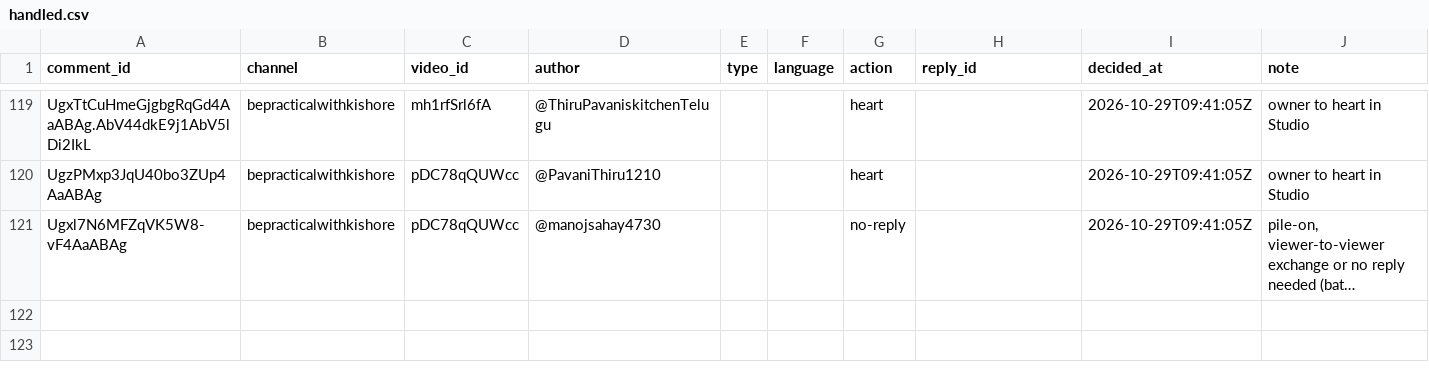
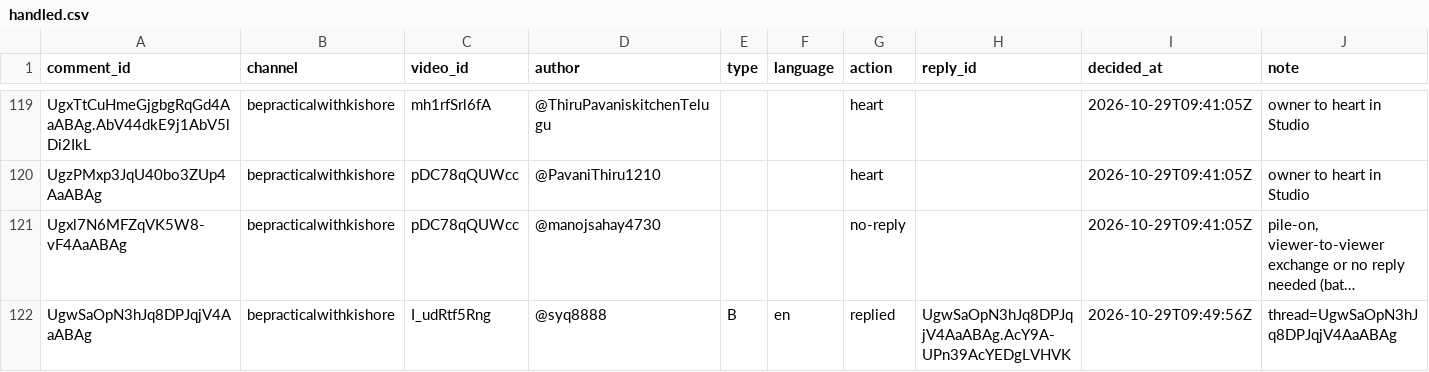
Before and after one commit to mkmk749278/Comments, a CSV file: state/handled.csv, drawn as a sheet; only a part is shown, gaps mark what is left out; long unchanged cells end in …; the diff names each change by its address in the sheet, - before the commit and + after, or states it on an @@ line.

```diff
--- a/state/handled.csv
+++ b/state/handled.csv
+row 122: UgwSaOpN3hJq8DPJqjV4AaABAg | bepracticalwithkishore | I_udRtf5Rng | @syq8888 | B | en | replied | UgwSaOpN3hJq8DPJqjV4AaABAg.AcY9A-UPn39AcYEDgLVHVK | 2026-10-29T09:49:56Z | thread=UgwSaOpN3hJq8DPJqjV4AaABAg
```
